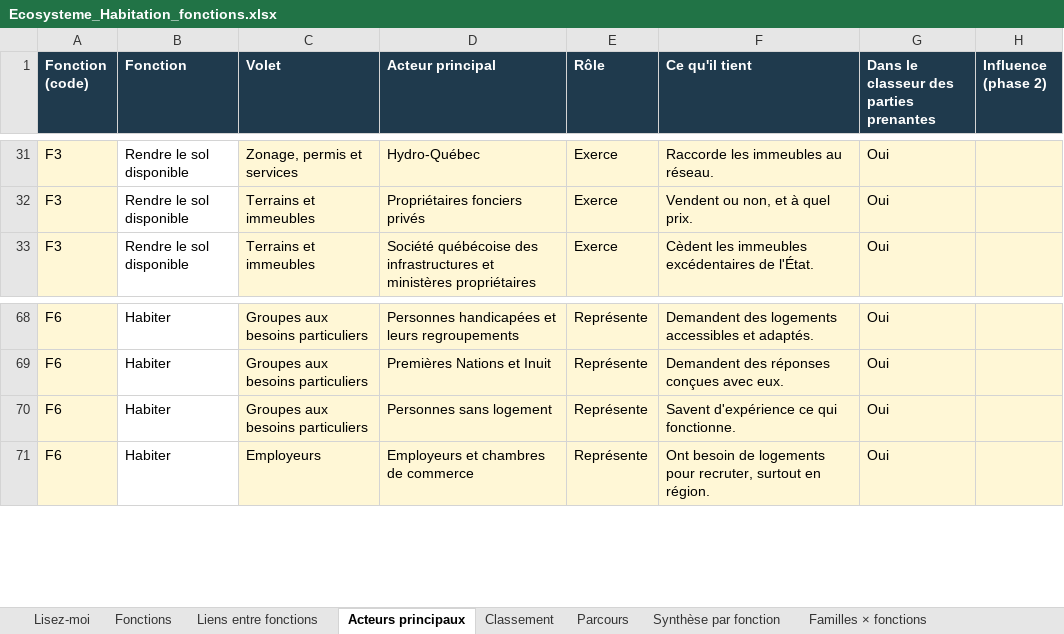
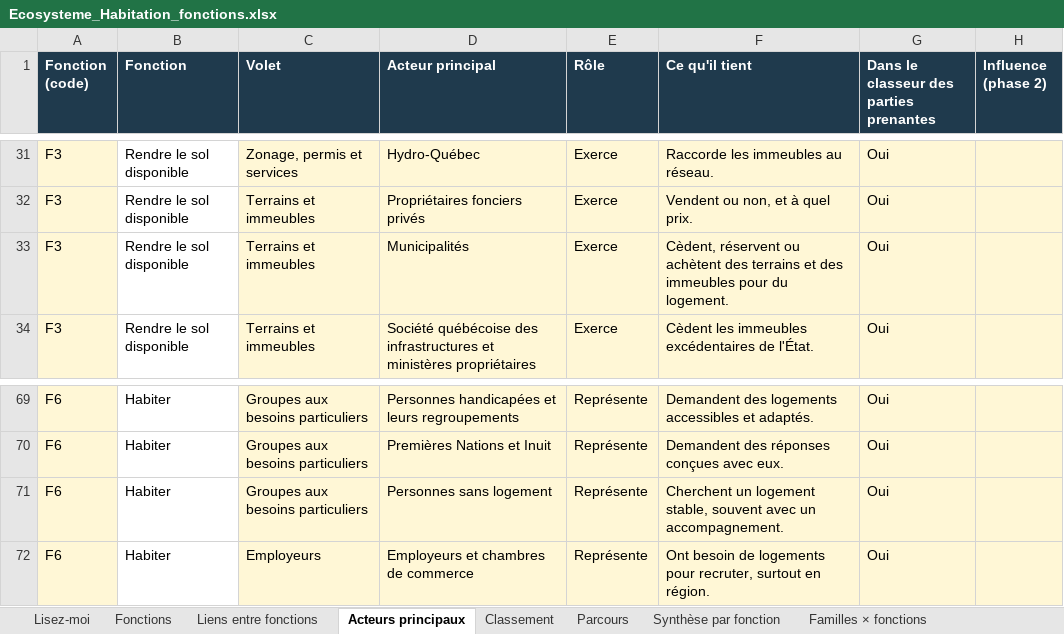
Before and after one commit to Syl77qc/habitation_itinerance, an Excel workbook: Ecosysteme_Habitation_fonctions.xlsx, sheet Acteurs principaux, drawn as a sheet; only a part is shown, gaps mark what is left out; values as stored, in another font and other column widths than the file's, no borders; addresses are those after the commit; the diff names each change by its address in the sheet, - before the commit and + after, or states it on an @@ line.

```diff
--- a/Ecosysteme_Habitation_fonctions.xlsx (sheet Acteurs principaux)
+++ b/Ecosysteme_Habitation_fonctions.xlsx (sheet Acteurs principaux)
+row 33: F3 | Rendre le sol disponible | Terrains et immeubles | Municipalités | Exerce | Cèdent, réservent ou achètent des terrains et des immeubles pour du logement. | Oui
-F71 (Ce qu'il tient): Savent d'expérience ce qui fonctionne.
+F71 (Ce qu'il tient): Cherchent un logement stable, souvent avec un accompagnement.
```
Also changed, not shown: sheet Synthèse par fonction, formulas that keep their value, 2 other files.
